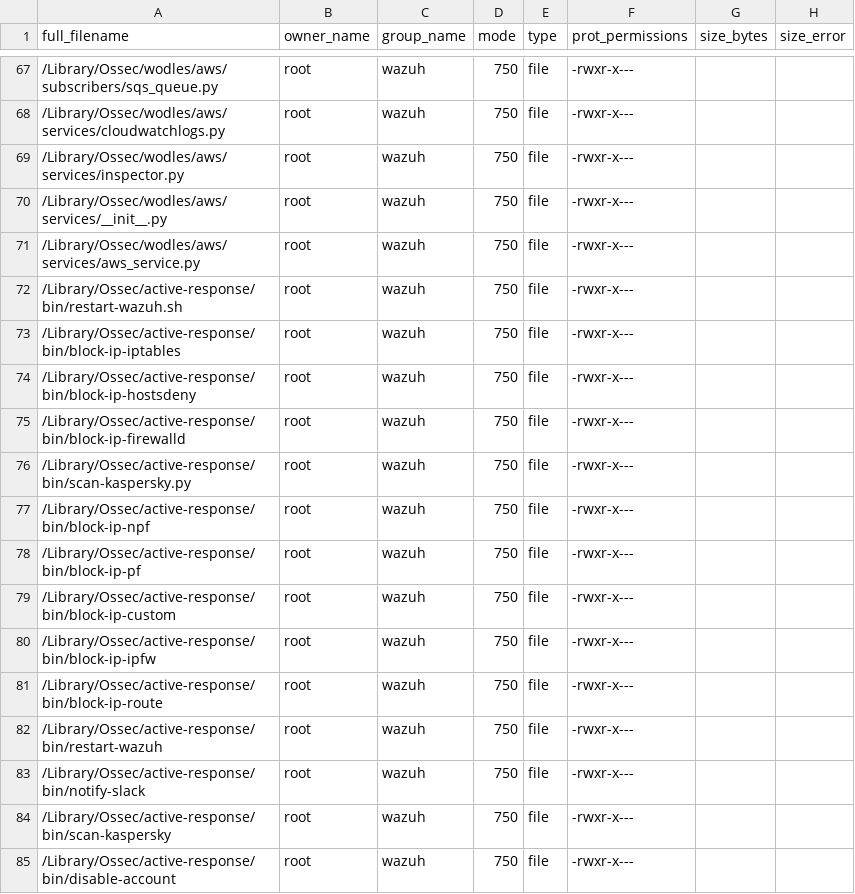
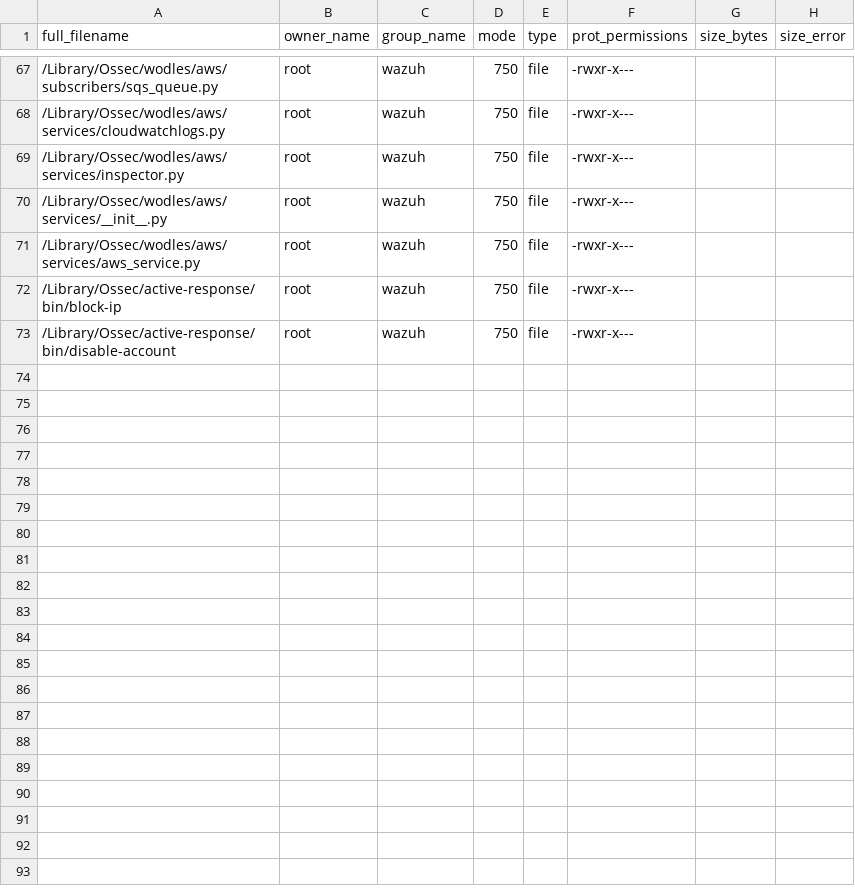
Before and after one commit to wazuh/wazuh, a CSV file: .github/actions/check_files/macos_agent_arm64.csv, drawn as a sheet; only a part is shown, gaps mark what is left out.

```diff
--- a/.github/actions/check_files/macos_agent_arm64.csv
+++ b/.github/actions/check_files/macos_agent_arm64.csv
@@ -71,15 +71,3 @@ full_filename,owner_name,group_name,mode,type,prot_permissions,size_bytes,size_e
 /Library/Ossec/wodles/aws/services/aws_service.py,root,wazuh,750,file,-rwxr-x---,,
-/Library/Ossec/active-response/bin/restart-wazuh.sh,root,wazuh,750,file,-rwxr-x---,,
-/Library/Ossec/active-response/bin/block-ip-iptables,root,wazuh,750,file,-rwxr-x---,,
-/Library/Ossec/active-response/bin/block-ip-hostsdeny,root,wazuh,750,file,-rwxr-x---,,
-/Library/Ossec/active-response/bin/block-ip-firewalld,root,wazuh,750,file,-rwxr-x---,,
-/Library/Ossec/active-response/bin/scan-kaspersky.py,root,wazuh,750,file,-rwxr-x---,,
-/Library/Ossec/active-response/bin/block-ip-npf,root,wazuh,750,file,-rwxr-x---,,
-/Library/Ossec/active-response/bin/block-ip-pf,root,wazuh,750,file,-rwxr-x---,,
-/Library/Ossec/active-response/bin/block-ip-custom,root,wazuh,750,file,-rwxr-x---,,
-/Library/Ossec/active-response/bin/block-ip-ipfw,root,wazuh,750,file,-rwxr-x---,,
-/Library/Ossec/active-response/bin/block-ip-route,root,wazuh,750,file,-rwxr-x---,,
-/Library/Ossec/active-response/bin/restart-wazuh,root,wazuh,750,file,-rwxr-x---,,
-/Library/Ossec/active-response/bin/notify-slack,root,wazuh,750,file,-rwxr-x---,,
-/Library/Ossec/active-response/bin/scan-kaspersky,root,wazuh,750,file,-rwxr-x---,,
+/Library/Ossec/active-response/bin/block-ip,root,wazuh,750,file,-rwxr-x---,,
 /Library/Ossec/active-response/bin/disable-account,root,wazuh,750,file,-rwxr-x---,,
```
Also changed, not shown: .github/actions/check_files/deb_linux_agent_amd64.csv, .github/actions/check_files/deb_linux_agent_i386.csv, 12 other files.
